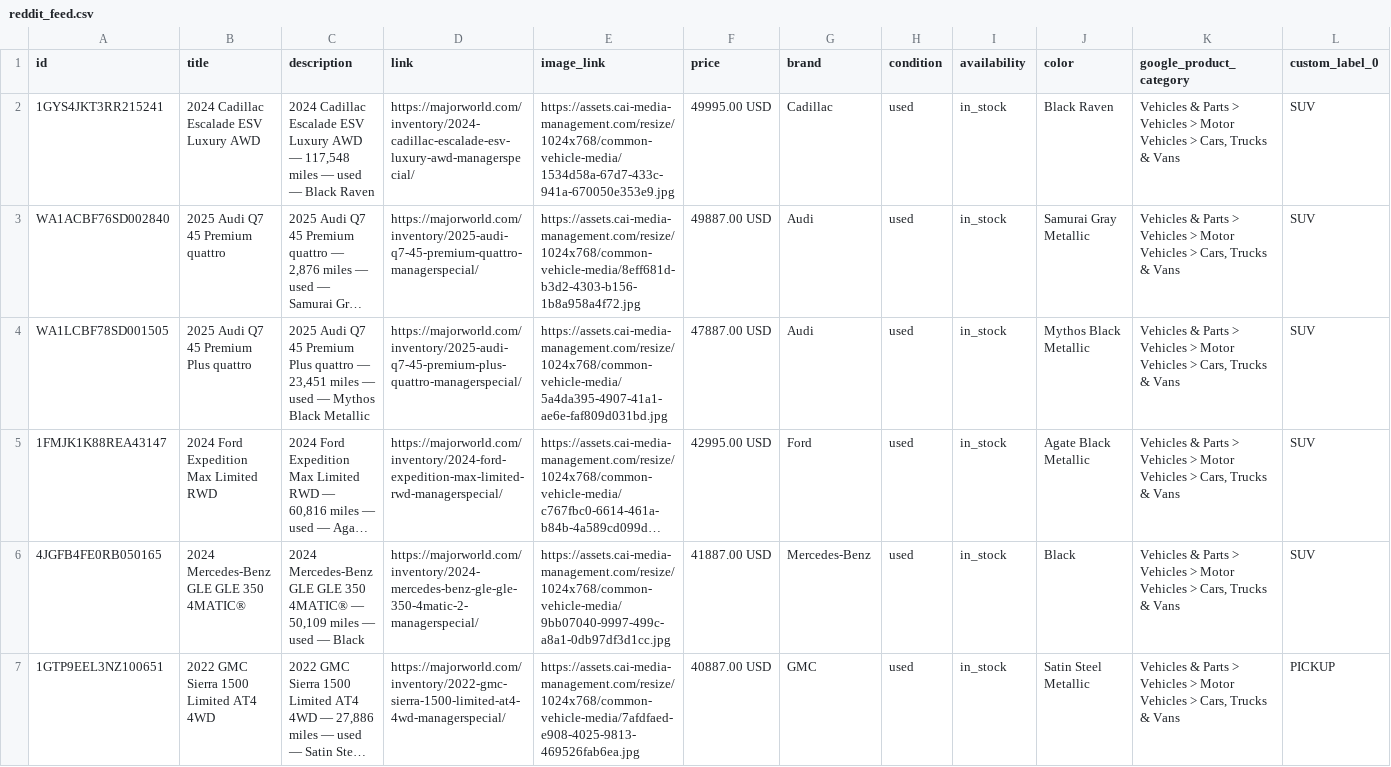
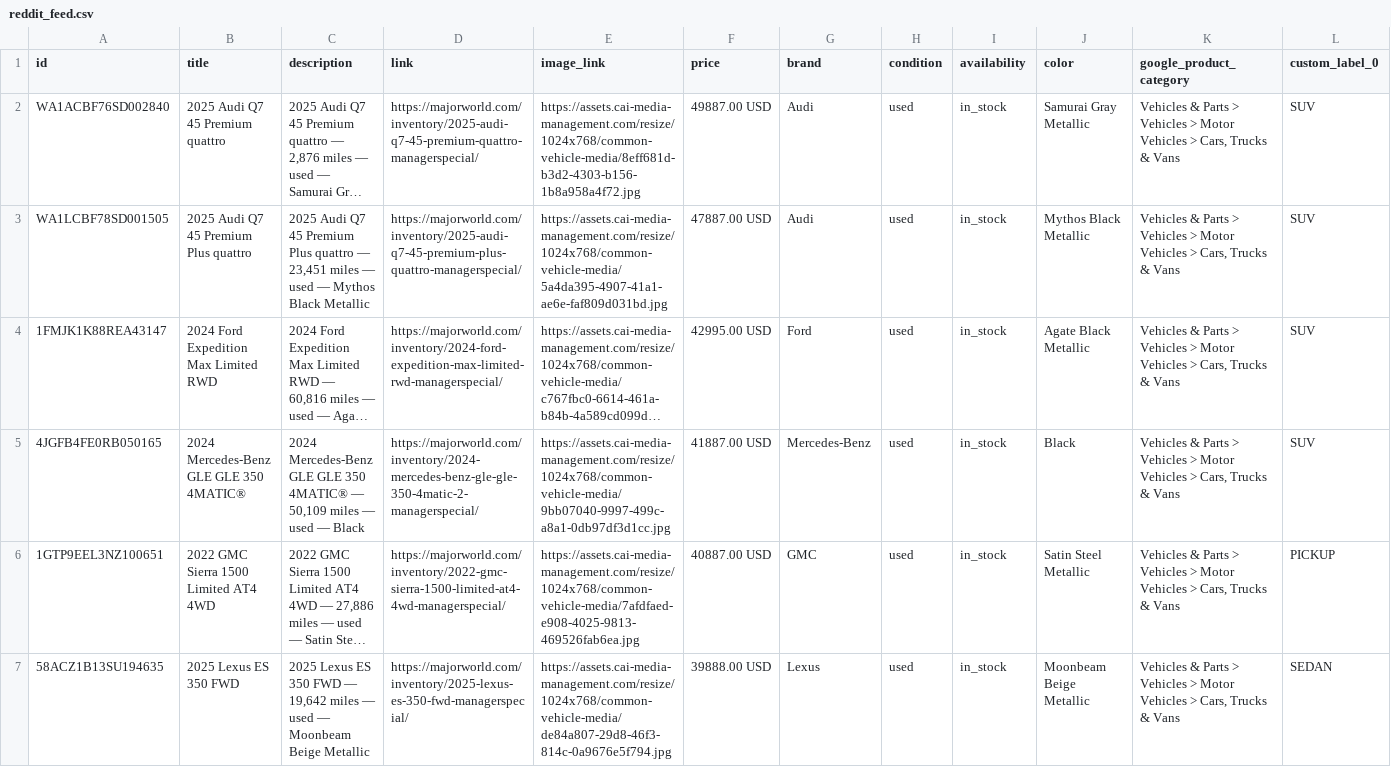
Before and after one commit to orenagassy/MW_feed, a CSV file: reddit_feed.csv, drawn as a sheet; only a part is shown; the shorter side is filled out with more unchanged rows; long unchanged cells end in …; rows hold the shown columns only; the diff names each change by its address in the sheet, - before the commit and + after, or states it on an @@ line.

Commit message:
Feed update 2026-08-31 19:41 UTC

```diff
--- a/reddit_feed.csv
+++ b/reddit_feed.csv
-row 2: 1GYS4JKT3RR215241 | 2024 Cadillac Escalade ESV Luxury AWD | 2024 Cadillac Escalade ESV Luxury AWD — 117,548 miles — used — Black Raven | https://majorworld.com/inventory/2024-cadillac-escalade-esv-luxury-awd-managerspecial/ | https://assets.cai-media-management.com/resize/1024x768/common-vehicle-media/1534d58a-67d7-433c-941a-670050e353e9.jpg | 49995.00 USD | Cadillac | used | in_stock | Black Raven | Vehicles & Parts > Vehicles > Motor Vehicles > Cars, Trucks & Vans | SUV
```
